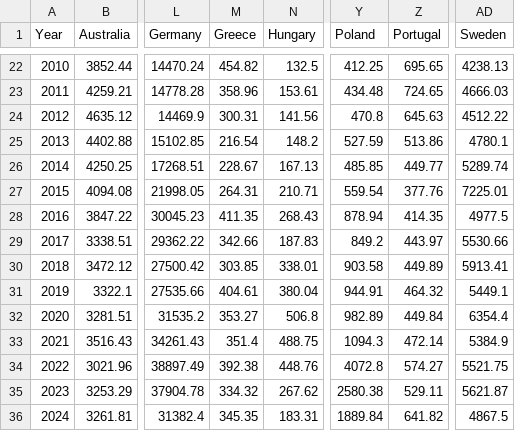
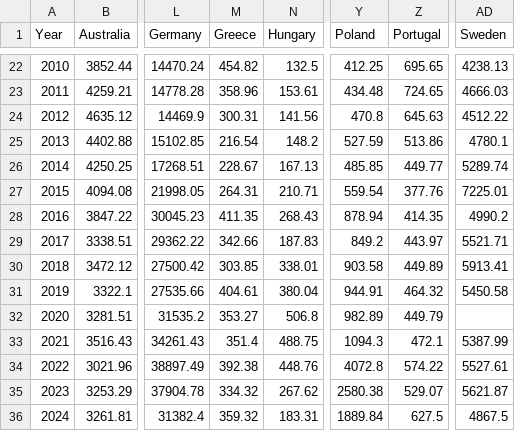
Before and after one commit to Qery-Data/ODA-Datatracker, a CSV file: data/OECD_ODA_Total_Country.csv, drawn as a sheet; only a part is shown, gaps mark what is left out; the diff names each change by its address in the sheet, - before the commit and + after, or states it on an @@ line.

Commit message:
Latest data: 2025-10-06-10-10-47

```diff
--- a/data/OECD_ODA_Total_Country.csv
+++ b/data/OECD_ODA_Total_Country.csv
-AD28 (Sweden): 4977.5
+AD28 (Sweden): 4990.2
-AD29 (Sweden): 5530.66
+AD29 (Sweden): 5521.71
-AD31 (Sweden): 5449.1
+AD31 (Sweden): 5450.58
-Z32 (Portugal): 449.84
+Z32 (Portugal): 449.79
-AD32 (Sweden): 6354.4
+AD32 (Sweden): (empty)
-Z33 (Portugal): 472.14
+Z33 (Portugal): 472.1
-AD33 (Sweden): 5384.9
+AD33 (Sweden): 5387.99
-Z34 (Portugal): 574.27
+Z34 (Portugal): 574.22
-AD34 (Sweden): 5521.75
+AD34 (Sweden): 5527.61
-Z35 (Portugal): 529.11
+Z35 (Portugal): 529.07
-M36 (Greece): 345.35
+M36 (Greece): 359.32
-Z36 (Portugal): 641.82
+Z36 (Portugal): 627.5
```
Also changed, not shown: data/OECD_ODA_GNI_Total_Country.csv, data/OECD_ODA_GRANT_GNI_recent_y.csv, 3 other files.
